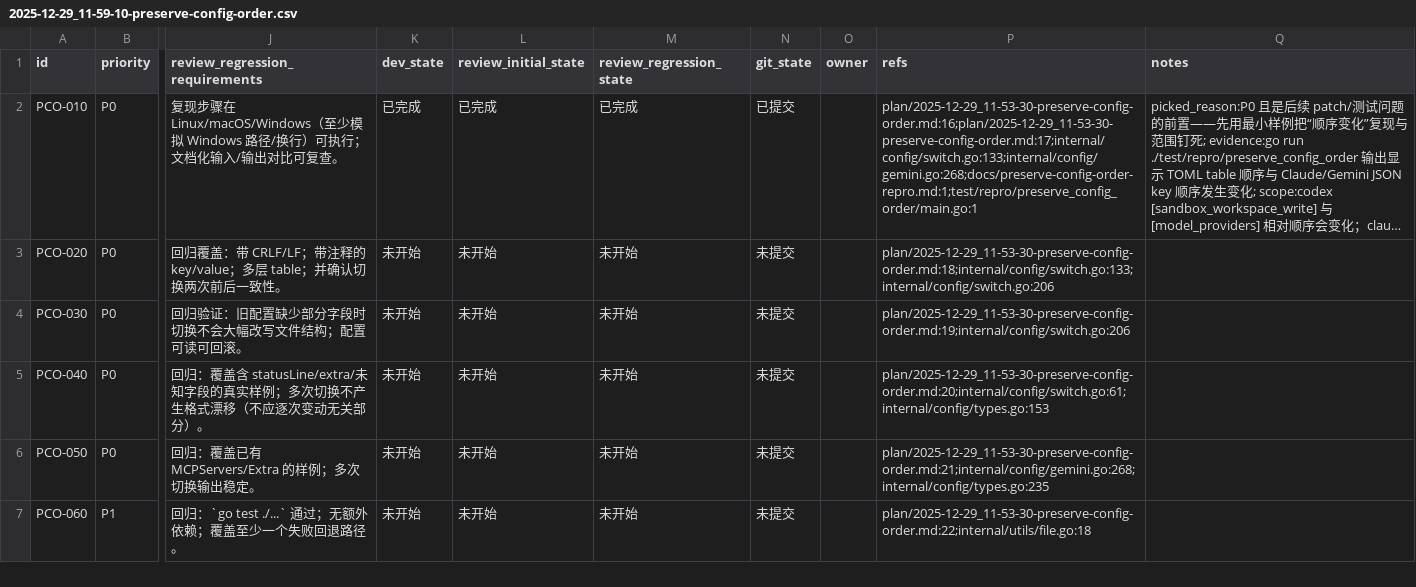
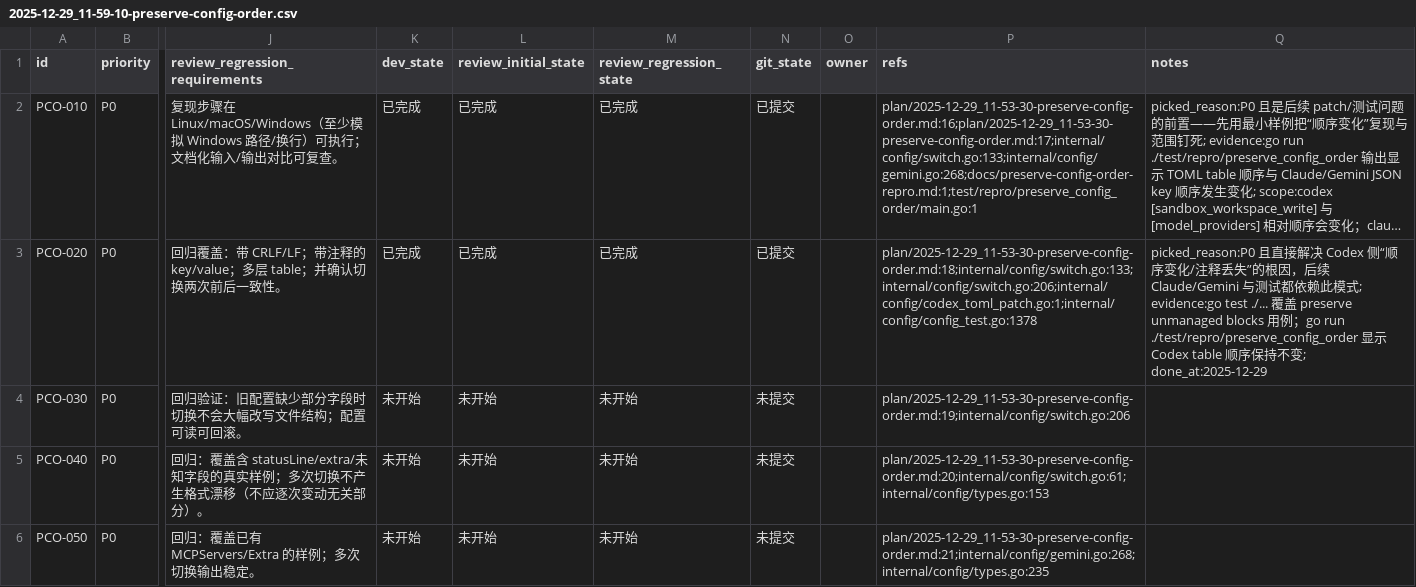
Before and after one commit to YangQing-Lin/cc-switch-cli, a CSV file: issues/2025-12-29_11-59-10-preserve-config-order.csv, drawn as a sheet; only a part is shown, gaps mark what is left out; the shorter side is filled out with more unchanged rows; long unchanged cells end in …; the diff names each change by its address in the sheet, - before the commit and + after, or states it on an @@ line.

Commit message:
[PCO-020] Codex TOML 就地 patch 写入

```diff
--- a/issues/2025-12-29_11-59-10-preserve-config-order.csv
+++ b/issues/2025-12-29_11-59-10-preserve-config-order.csv
-K3 (dev_state): 未开始
+K3 (dev_state): 已完成
-L3 (review_initial_state): 未开始
+L3 (review_initial_state): 已完成
-M3 (review_regression_state): 未开始
+M3 (review_regression_state): 已完成
-N3 (git_state): 未提交
+N3 (git_state): 已提交
-P3 (refs): plan/2025-12-29_11-53-30-preserve-config-order.md:18;internal/config/switch.go:133;internal/config/switch.go:206
+P3 (refs): plan/2025-12-29_11-53-30-preserve-config-order.md:18;internal/config/switch.go:133;internal/config/switch.go:206;internal/config/codex_toml_patch.go:1;internal/config/config_test.go:1378
-Q3 (notes): (empty)
+Q3 (notes): picked_reason:P0 且直接解决 Codex 侧“顺序变化/注释丢失”的根因，后续 Claude/Gemini 与测试都依赖此模式; evidence:go test ./... 覆盖 preserve unmanaged blocks 用例；go run ./test/repro/preserve_config_order 显示 Codex table 顺序保持不变; done_at:2025-12-29
```
Also changed, not shown: 3 other files.
